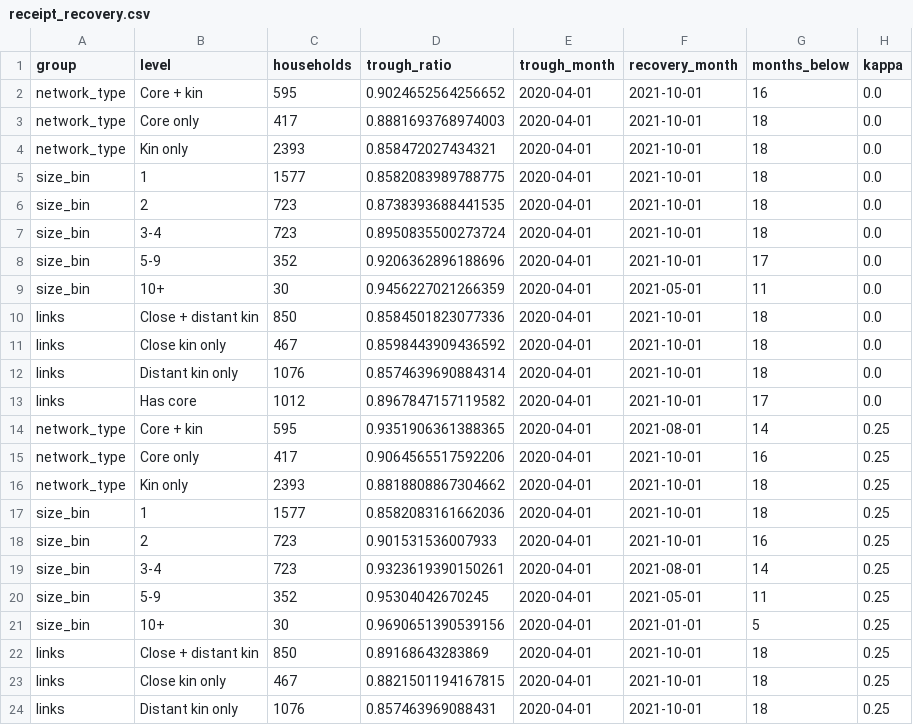
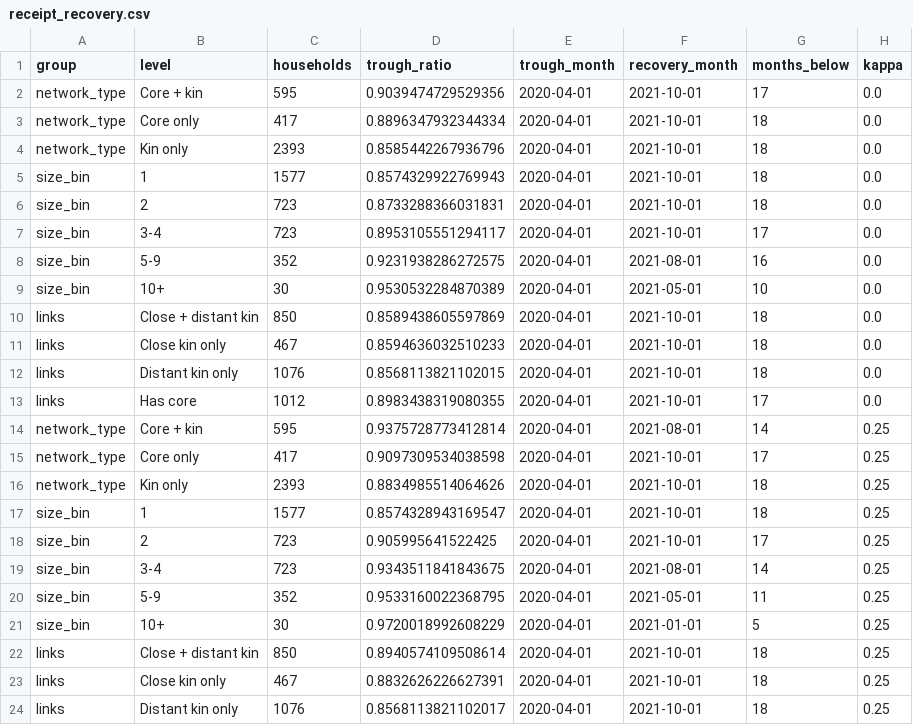
Before and after one commit to AndreaVisma/covid-remittances, a CSV file: network-compatibility-model/outputs/e1-coordination/receipt_recovery.csv, drawn as a sheet; only a part is shown; the diff covers the shown part only.

```diff
--- a/network-compatibility-model/outputs/e1-coordination/receipt_recovery.csv
+++ b/network-compatibility-model/outputs/e1-coordination/receipt_recovery.csv
@@ -1,24 +1,24 @@
 group,level,households,trough_ratio,trough_month,recovery_month,months_below,kappa
-network_type,Core + kin,595,0.9024652564256652,2020-04-01,2021-10-01,16,0.0
-network_type,Core only,417,0.8881693768974003,2020-04-01,2021-10-01,18,0.0
-network_type,Kin only,2393,0.858472027434321,2020-04-01,2021-10-01,18,0.0
-size_bin,1,1577,0.8582083989788775,2020-04-01,2021-10-01,18,0.0
-size_bin,2,723,0.8738393688441535,2020-04-01,2021-10-01,18,0.0
-size_bin,3-4,723,0.8950835500273724,2020-04-01,2021-10-01,18,0.0
-size_bin,5-9,352,0.9206362896188696,2020-04-01,2021-10-01,17,0.0
-size_bin,10+,30,0.9456227021266359,2020-04-01,2021-05-01,11,0.0
-links,Close + distant kin,850,0.8584501823077336,2020-04-01,2021-10-01,18,0.0
-links,Close kin only,467,0.8598443909436592,2020-04-01,2021-10-01,18,0.0
-links,Distant kin only,1076,0.8574639690884314,2020-04-01,2021-10-01,18,0.0
-links,Has core,1012,0.8967847157119582,2020-04-01,2021-10-01,17,0.0
-network_type,Core + kin,595,0.9351906361388365,2020-04-01,2021-08-01,14,0.25
-network_type,Core only,417,0.9064565517592206,2020-04-01,2021-10-01,16,0.25
-network_type,Kin only,2393,0.8818808867304662,2020-04-01,2021-10-01,18,0.25
-size_bin,1,1577,0.8582083161662036,2020-04-01,2021-10-01,18,0.25
-size_bin,2,723,0.901531536007933,2020-04-01,2021-10-01,16,0.25
-size_bin,3-4,723,0.9323619390150261,2020-04-01,2021-08-01,14,0.25
-size_bin,5-9,352,0.95304042670245,2020-04-01,2021-05-01,11,0.25
-size_bin,10+,30,0.9690651390539156,2020-04-01,2021-01-01,5,0.25
-links,Close + distant kin,850,0.89168643283869,2020-04-01,2021-10-01,18,0.25
-links,Close kin only,467,0.8821501194167815,2020-04-01,2021-10-01,18,0.25
-links,Distant kin only,1076,0.857463969088431,2020-04-01,2021-10-01,18,0.25
+network_type,Core + kin,595,0.9039474729529356,2020-04-01,2021-10-01,17,0.0
+network_type,Core only,417,0.8896347932344334,2020-04-01,2021-10-01,18,0.0
+network_type,Kin only,2393,0.8585442267936796,2020-04-01,2021-10-01,18,0.0
+size_bin,1,1577,0.8574329922769943,2020-04-01,2021-10-01,18,0.0
+size_bin,2,723,0.8733288366031831,2020-04-01,2021-10-01,18,0.0
+size_bin,3-4,723,0.8953105551294117,2020-04-01,2021-10-01,17,0.0
+size_bin,5-9,352,0.9231938286272575,2020-04-01,2021-08-01,16,0.0
+size_bin,10+,30,0.9530532284870389,2020-04-01,2021-05-01,10,0.0
+links,Close + distant kin,850,0.8589438605597869,2020-04-01,2021-10-01,18,0.0
+links,Close kin only,467,0.8594636032510233,2020-04-01,2021-10-01,18,0.0
+links,Distant kin only,1076,0.8568113821102015,2020-04-01,2021-10-01,18,0.0
+links,Has core,1012,0.8983438319080355,2020-04-01,2021-10-01,17,0.0
+network_type,Core + kin,595,0.9375728773412814,2020-04-01,2021-08-01,14,0.25
+network_type,Core only,417,0.9097309534038598,2020-04-01,2021-10-01,17,0.25
+network_type,Kin only,2393,0.8834985514064626,2020-04-01,2021-10-01,18,0.25
+size_bin,1,1577,0.8574328943169547,2020-04-01,2021-10-01,18,0.25
+size_bin,2,723,0.905995641522425,2020-04-01,2021-10-01,17,0.25
+size_bin,3-4,723,0.9343511841843675,2020-04-01,2021-08-01,14,0.25
+size_bin,5-9,352,0.9533160022368795,2020-04-01,2021-05-01,11,0.25
+size_bin,10+,30,0.9720018992608229,2020-04-01,2021-01-01,5,0.25
+links,Close + distant kin,850,0.8940574109508614,2020-04-01,2021-10-01,18,0.25
+links,Close kin only,467,0.8832626226627391,2020-04-01,2021-10-01,18,0.25
+links,Distant kin only,1076,0.8568113821102017,2020-04-01,2021-10-01,18,0.25
```
Also changed, not shown: 67 edited cells elsewhere in this file, network-compatibility-model/outputs/e1-coordination/aggregate_monthly.csv, network-compatibility-model/outputs/e1-coordination/aggregate_quarterly.csv, 17 other files.
